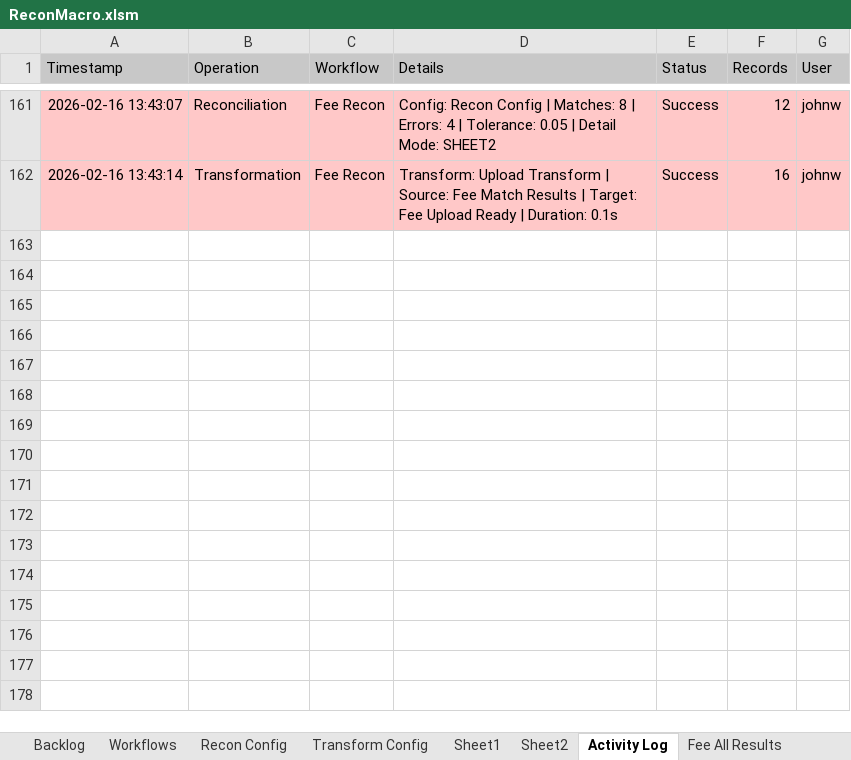
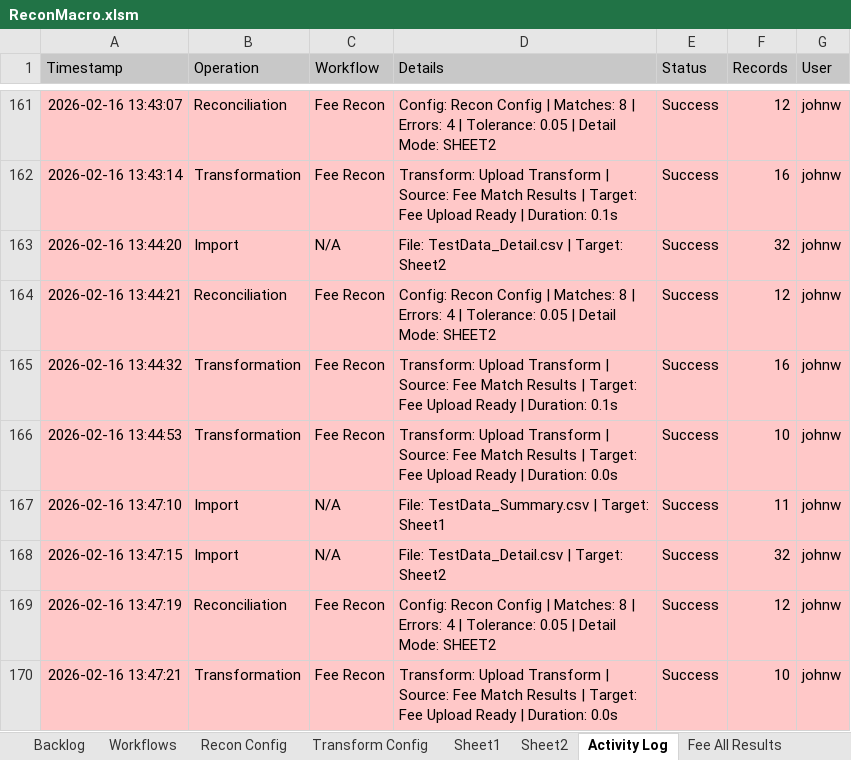
Before and after one commit to john-watt-com/windowsforms-recon, an Excel workbook: ExcelVBA/ReconMacro.xlsm, sheet Activity Log, drawn as a sheet; only a part is shown, gaps mark what is left out; values as stored, in another font and other column widths than the file's, no borders; table styles not drawn; the diff names each change by its address in the sheet, - before the commit and + after, or states it on an @@ line.

```diff
--- a/ExcelVBA/ReconMacro.xlsm (sheet Activity Log)
+++ b/ExcelVBA/ReconMacro.xlsm (sheet Activity Log)
+row 163: 2026-02-16 13:44:20 | Import | N/A | File: TestData_Detail.csv | Target: Sheet2 | Success | 32 | johnw
+row 164: 2026-02-16 13:44:21 | Reconciliation | Fee Recon | Config: Recon Config | Matches: 8 | Errors: 4 | Tolerance: 0.05 | Detail Mode: SHEET2 | Success | 12 | johnw
+row 165: 2026-02-16 13:44:32 | Transformation | Fee Recon | Transform: Upload Transform | Source: Fee Match Results | Target: Fee Upload Ready | Duration: 0.1s | Success | 16 | johnw
+row 166: 2026-02-16 13:44:53 | Transformation | Fee Recon | Transform: Upload Transform | Source: Fee Match Results | Target: Fee Upload Ready | Duration: 0.0s | Success | 10 | johnw
+row 167: 2026-02-16 13:47:10 | Import | N/A | File: TestData_Summary.csv | Target: Sheet1 | Success | 11 | johnw
+row 168: 2026-02-16 13:47:15 | Import | N/A | File: TestData_Detail.csv | Target: Sheet2 | Success | 32 | johnw
+row 169: 2026-02-16 13:47:19 | Reconciliation | Fee Recon | Config: Recon Config | Matches: 8 | Errors: 4 | Tolerance: 0.05 | Detail Mode: SHEET2 | Success | 12 | johnw
+row 170: 2026-02-16 13:47:21 | Transformation | Fee Recon | Transform: Upload Transform | Source: Fee Match Results | Target: Fee Upload Ready | Duration: 0.0s | Success | 10 | johnw
```
Also changed, not shown: sheet Fee Upload Ready, sheet Fee Match Results, sheet Sheet2, sheet Fee All Results, sheet Transform Config, 1 other file.
